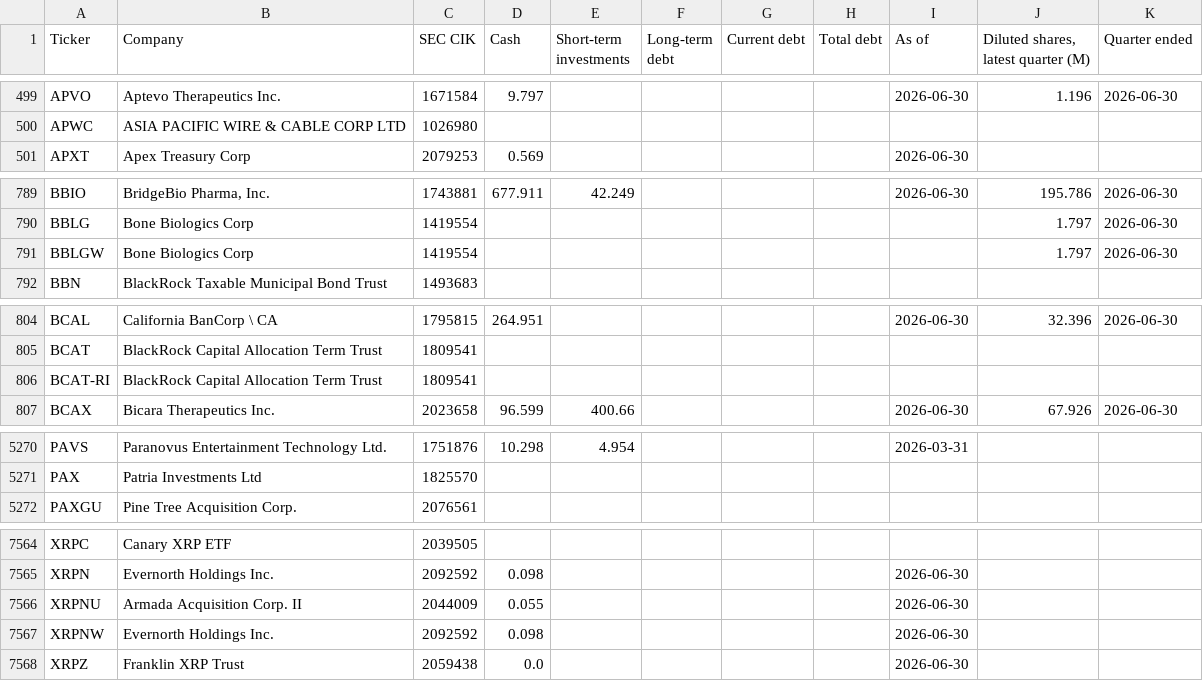
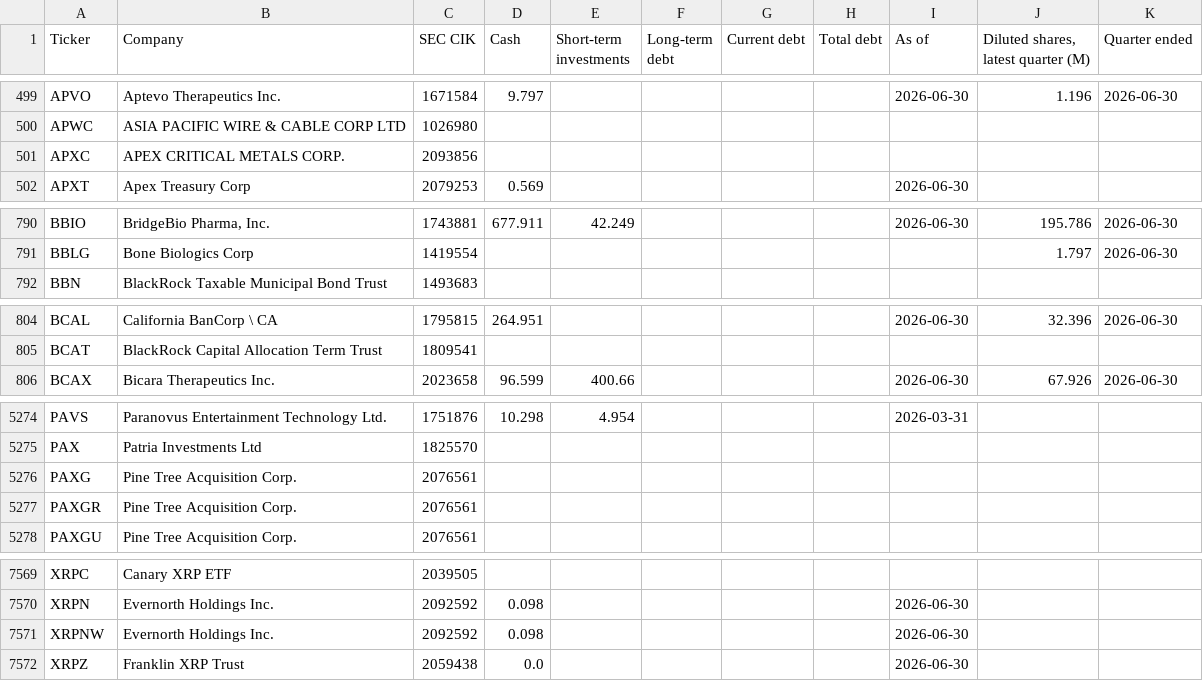
Before and after one commit to Nicko8e/rawresearch-site, a CSV file: tools/companies.csv, drawn as a sheet; only a part is shown, gaps mark what is left out; the diff covers the shown part only.

```diff
--- a/tools/companies.csv
+++ b/tools/companies.csv
@@ -500,2 +500,3 @@ APVO,Aptevo Therapeutics Inc.,1671584,9.797,,,,,2026-06-30,1.196,2026-06-30
 APWC,ASIA PACIFIC WIRE & CABLE CORP LTD,1026980,,,,,,,,
+APXC,APEX CRITICAL METALS CORP.,2093856,,,,,,,,
 APXT,Apex Treasury Corp,2079253,0.569,,,,,2026-06-30,,
@@ -790,3 +791,2 @@ BBIO,"BridgeBio Pharma, Inc.",1743881,677.911,42.249,,,,2026-06-30,195.786,2026-
 BBLG,Bone Biologics Corp,1419554,,,,,,,1.797,2026-06-30
-BBLGW,Bone Biologics Corp,1419554,,,,,,,1.797,2026-06-30
 BBN,BlackRock Taxable Municipal Bond Trust,1493683,,,,,,,,
@@ -805,3 +805,2 @@ BCAL,California BanCorp \ CA,1795815,264.951,,,,,2026-06-30,32.396,2026-06-30
 BCAT,BlackRock Capital Allocation Term Trust,1809541,,,,,,,,
-BCAT-RI,BlackRock Capital Allocation Term Trust,1809541,,,,,,,,
 BCAX,Bicara Therapeutics Inc.,2023658,96.599,400.66,,,,2026-06-30,67.926,2026-06-30
@@ -5271,2 +5275,4 @@ PAVS,Paranovus Entertainment Technology Ltd.,1751876,10.298,4.954,,,,2026-03-31,
 PAX,Patria Investments Ltd,1825570,,,,,,,,
+PAXG,Pine Tree Acquisition Corp.,2076561,,,,,,,,
+PAXGR,Pine Tree Acquisition Corp.,2076561,,,,,,,,
 PAXGU,Pine Tree Acquisition Corp.,2076561,,,,,,,,
@@ -7565,3 +7570,2 @@ XRPC,Canary XRP ETF,2039505,,,,,,,,
 XRPN,Evernorth Holdings Inc.,2092592,0.098,,,,,2026-06-30,,
-XRPNU,Armada Acquisition Corp. II,2044009,0.055,,,,,2026-06-30,,
 XRPNW,Evernorth Holdings Inc.,2092592,0.098,,,,,2026-06-30,,
```
Also changed, not shown: 6 added rows, 2 removed rows and 9 edited cells elsewhere in this file.
